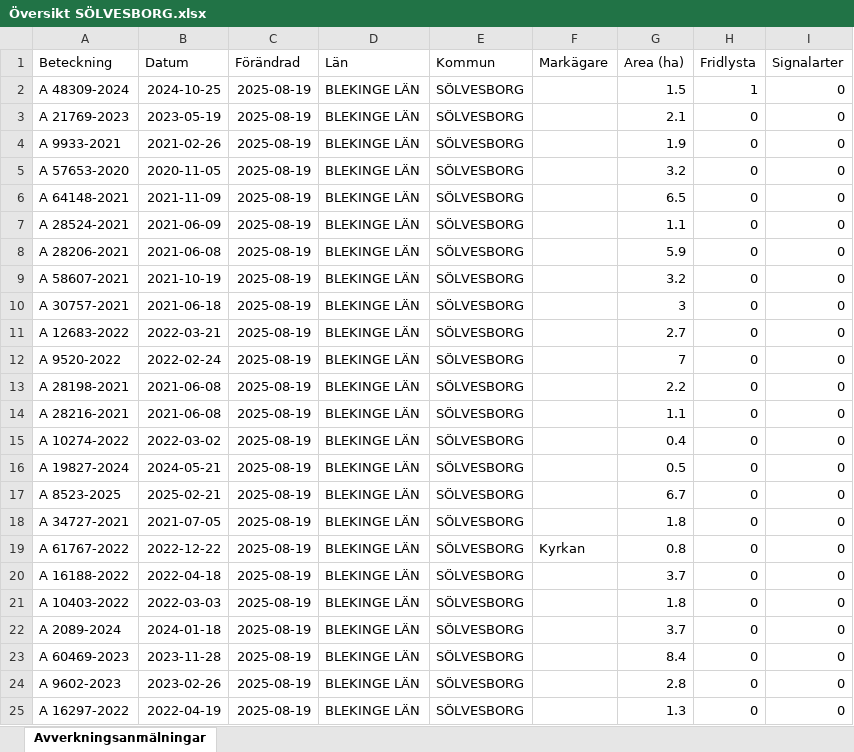
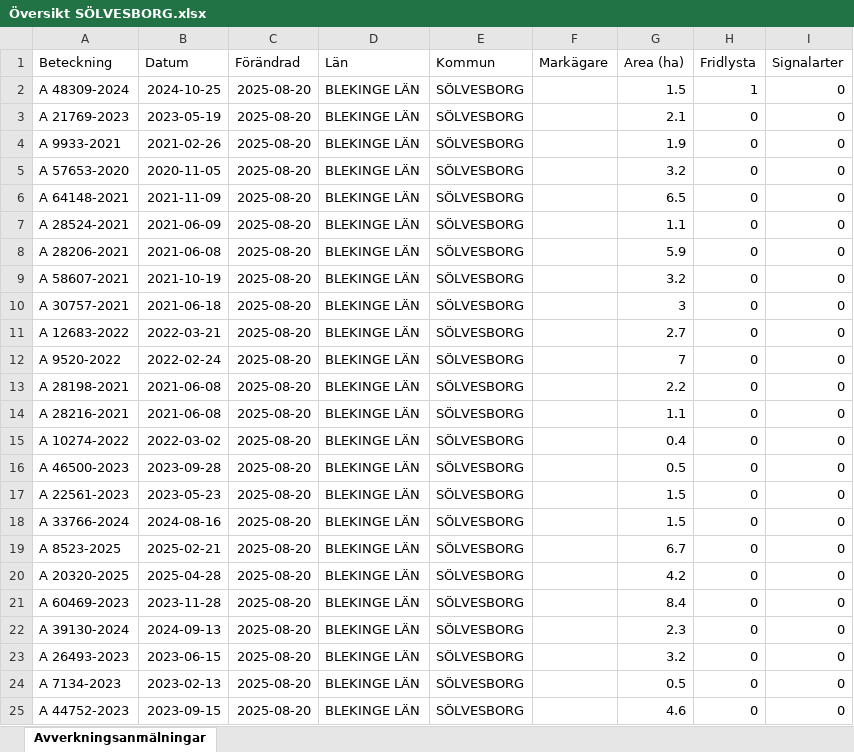
Before and after one commit to klasma/Logging_1083, an Excel workbook: Översikt SÖLVESBORG.xlsx, sheet Avverkningsanmälningar, drawn as a sheet; only a part is shown; values as stored, in another font and other column widths than the file's, no borders; the diff covers the shown part only; the diff names each change by its address in the sheet, - before the commit and + after, or states it on an @@ line.

```diff
--- a/Översikt SÖLVESBORG.xlsx (sheet Avverkningsanmälningar)
+++ b/Översikt SÖLVESBORG.xlsx (sheet Avverkningsanmälningar)
-C2:C25 (Förändrad): 2025-08-19
+C2:C25 (Förändrad): 2025-08-20
-A16 (Beteckning): A 19827-2024
+A16 (Beteckning): A 46500-2023
-B16 (Datum): 2024-05-21
+B16 (Datum): 2023-09-28
-A17 (Beteckning): A 8523-2025
+A17 (Beteckning): A 22561-2023
-B17 (Datum): 2025-02-21
+B17 (Datum): 2023-05-23
-G17 (Area (ha)): 6.7
+G17 (Area (ha)): 1.5
-A18 (Beteckning): A 34727-2021
+A18 (Beteckning): A 33766-2024
-B18 (Datum): 2021-07-05
+B18 (Datum): 2024-08-16
-G18 (Area (ha)): 1.8
+G18 (Area (ha)): 1.5
-A19 (Beteckning): A 61767-2022
+A19 (Beteckning): A 8523-2025
-B19 (Datum): 2022-12-22
+B19 (Datum): 2025-02-21
-F19 (Markägare): Kyrkan
+F19 (Markägare): (empty)
-G19 (Area (ha)): 0.8
+G19 (Area (ha)): 6.7
-A20 (Beteckning): A 16188-2022
+A20 (Beteckning): A 20320-2025
-B20 (Datum): 2022-04-18
+B20 (Datum): 2025-04-28
-G20 (Area (ha)): 3.7
+G20 (Area (ha)): 4.2
-A21 (Beteckning): A 10403-2022
+A21 (Beteckning): A 60469-2023
-B21 (Datum): 2022-03-03
+B21 (Datum): 2023-11-28
-G21 (Area (ha)): 1.8
+G21 (Area (ha)): 8.4
-A22 (Beteckning): A 2089-2024
+A22 (Beteckning): A 39130-2024
-B22 (Datum): 2024-01-18
+B22 (Datum): 2024-09-13
-G22 (Area (ha)): 3.7
+G22 (Area (ha)): 2.3
-A23 (Beteckning): A 60469-2023
+A23 (Beteckning): A 26493-2023
-B23 (Datum): 2023-11-28
+B23 (Datum): 2023-06-15
-G23 (Area (ha)): 8.4
+G23 (Area (ha)): 3.2
-A24 (Beteckning): A 9602-2023
+A24 (Beteckning): A 7134-2023
-B24 (Datum): 2023-02-26
+B24 (Datum): 2023-02-13
-G24 (Area (ha)): 2.8
+G24 (Area (ha)): 0.5
-A25 (Beteckning): A 16297-2022
+A25 (Beteckning): A 44752-2023
-B25 (Datum): 2022-04-19
+B25 (Datum): 2023-09-15
-G25 (Area (ha)): 1.3
+G25 (Area (ha)): 4.6
```
Also changed, not shown: 244 edited cells elsewhere in this sheet, artfynd/A 21769-2023 artfynd.xlsx, artfynd/A 48309-2024 artfynd.xlsx, 9 other files.
